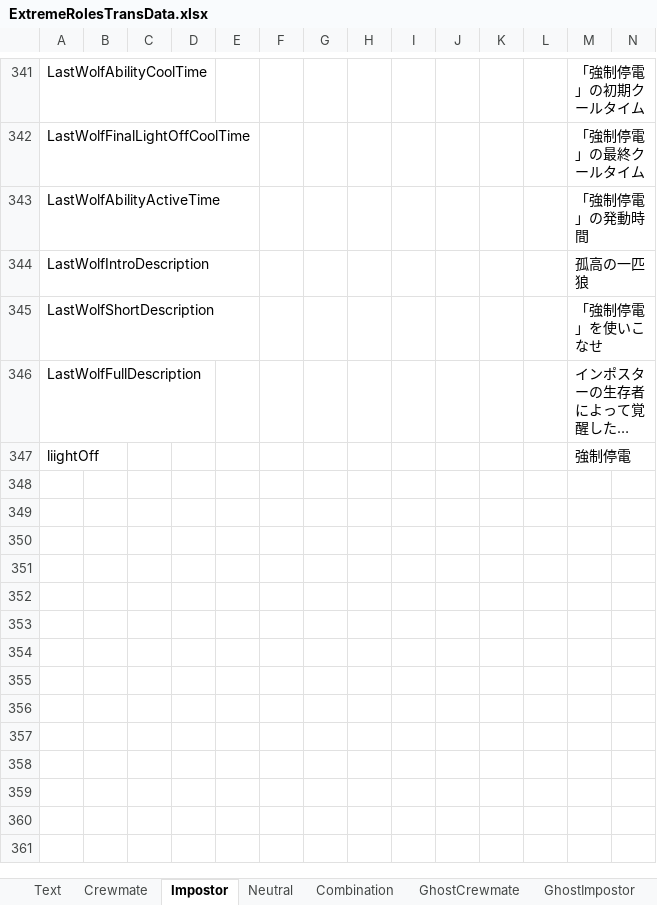
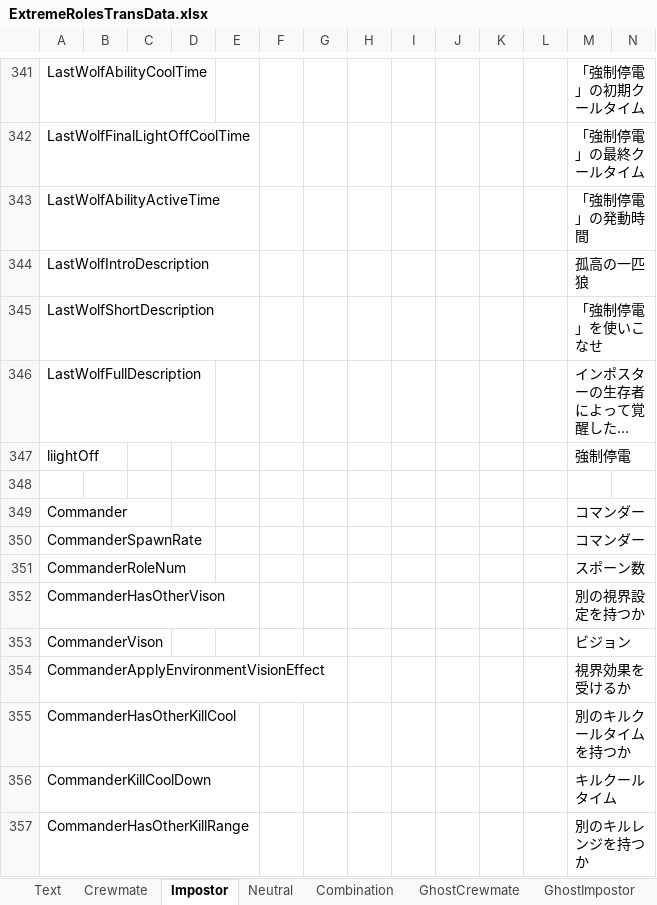
Before and after one commit to yukieiji/ExtremeRoles, an Excel workbook: ExtremeRolesTransData.xlsx, sheet Impostor, drawn as a sheet; only a part is shown, gaps mark what is left out; long unchanged cells end in …; values as stored, in another font and other column widths than the file's, no borders; rows hold the shown columns only; the diff covers the shown part only; the diff names each change by its address in the sheet, - before the commit and + after, or states it on an @@ line.

```diff
--- a/ExtremeRolesTransData.xlsx (sheet Impostor)
+++ b/ExtremeRolesTransData.xlsx (sheet Impostor)
+row 348: (empty)
+row 349: Commander |  |  |  |  |  |  |  |  |  |  |  | コマンダー
+row 350: CommanderSpawnRate |  |  |  |  |  |  |  |  |  |  |  | コマンダー
+row 351: CommanderRoleNum |  |  |  |  |  |  |  |  |  |  |  | スポーン数
+row 352: CommanderHasOtherVison |  |  |  |  |  |  |  |  |  |  |  | 別の視界設定を持つか
+row 353: CommanderVison |  |  |  |  |  |  |  |  |  |  |  | ビジョン
+row 354: CommanderApplyEnvironmentVisionEffect |  |  |  |  |  |  |  |  |  |  |  | 視界効果を受けるか
+row 355: CommanderHasOtherKillCool |  |  |  |  |  |  |  |  |  |  |  | 別のキルクールタイムを持つか
+row 356: CommanderKillCoolDown |  |  |  |  |  |  |  |  |  |  |  | キルクールタイム
+row 357: CommanderHasOtherKillRange |  |  |  |  |  |  |  |  |  |  |  | 別のキルレンジを持つか
```
Also changed, not shown: 10 added rows elsewhere in this sheet, sheet Text, sheet Crewmate, sheet Combination, 1 other file.
